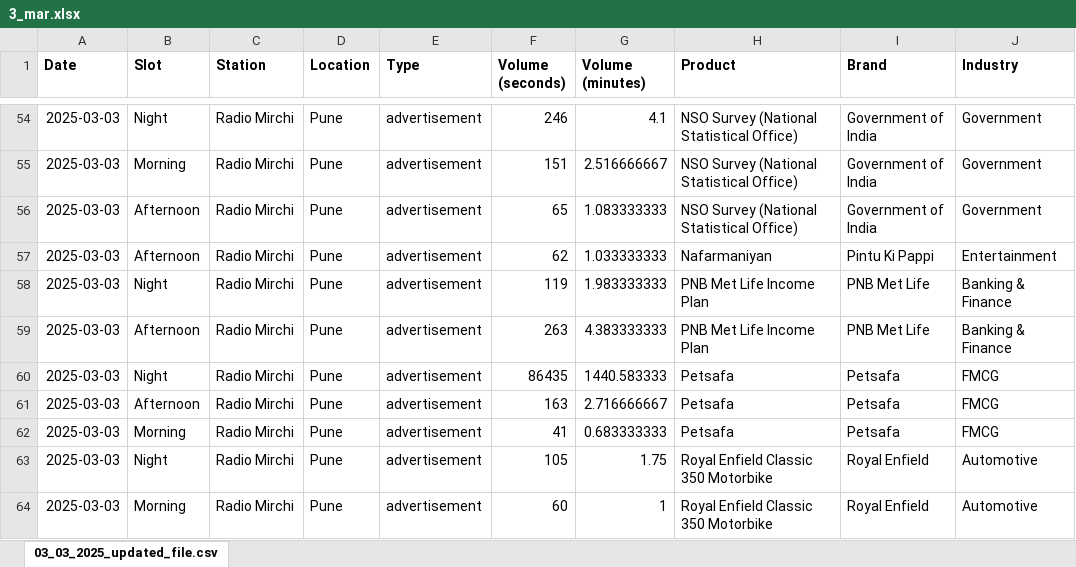
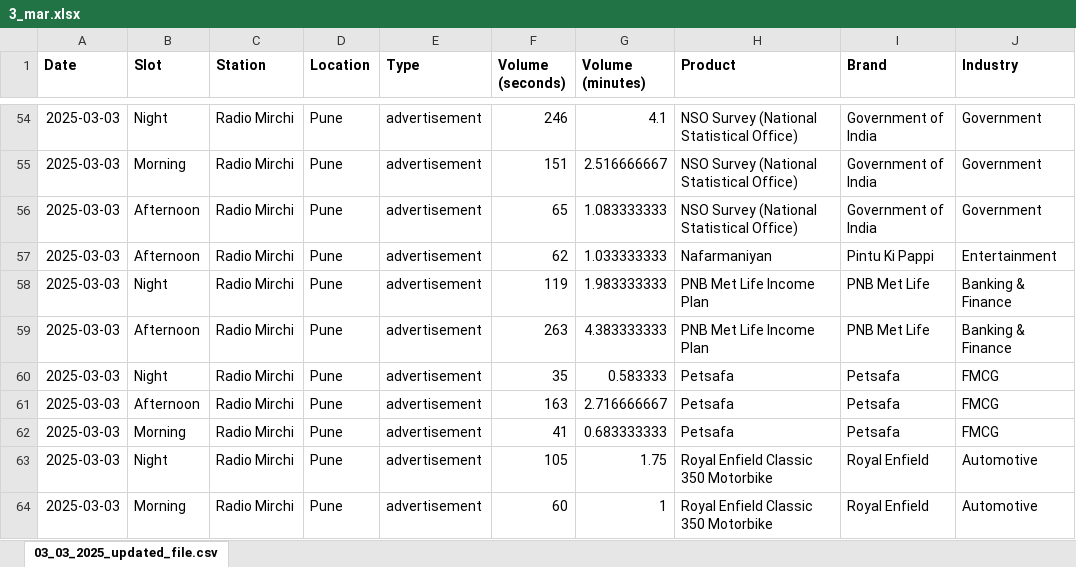
Before and after one commit to ankurauti1234/indivisual, an Excel workbook: public/files/3_mar.xlsx, sheet 03_03_2025_updated_file.csv, drawn as a sheet; only a part is shown, gaps mark what is left out; values as stored, in another font and other column widths than the file's, no borders; charts and pictures not drawn; the diff names each change by its address in the sheet, - before the commit and + after, or states it on an @@ line.

```diff
--- a/public/files/3_mar.xlsx (sheet 03_03_2025_updated_file.csv)
+++ b/public/files/3_mar.xlsx (sheet 03_03_2025_updated_file.csv)
-F60 (Volume (seconds)): 86435
+F60 (Volume (seconds)): 35
-G60 (Volume (minutes)): 1440.583333
+G60 (Volume (minutes)): 0.583333
```
Also changed, not shown: public/files/4_mar.xlsx, 2 other files.
